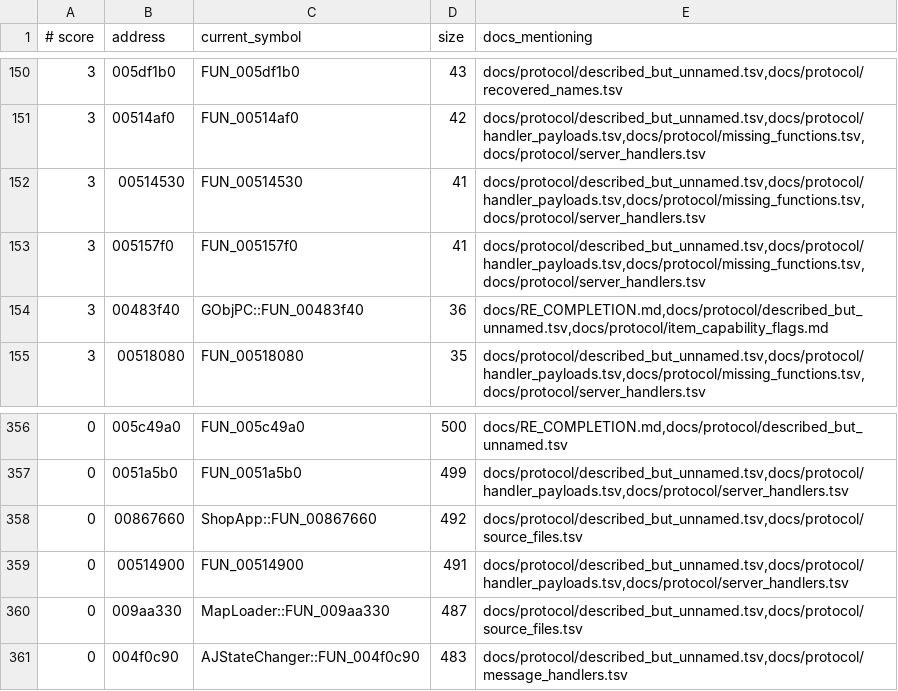
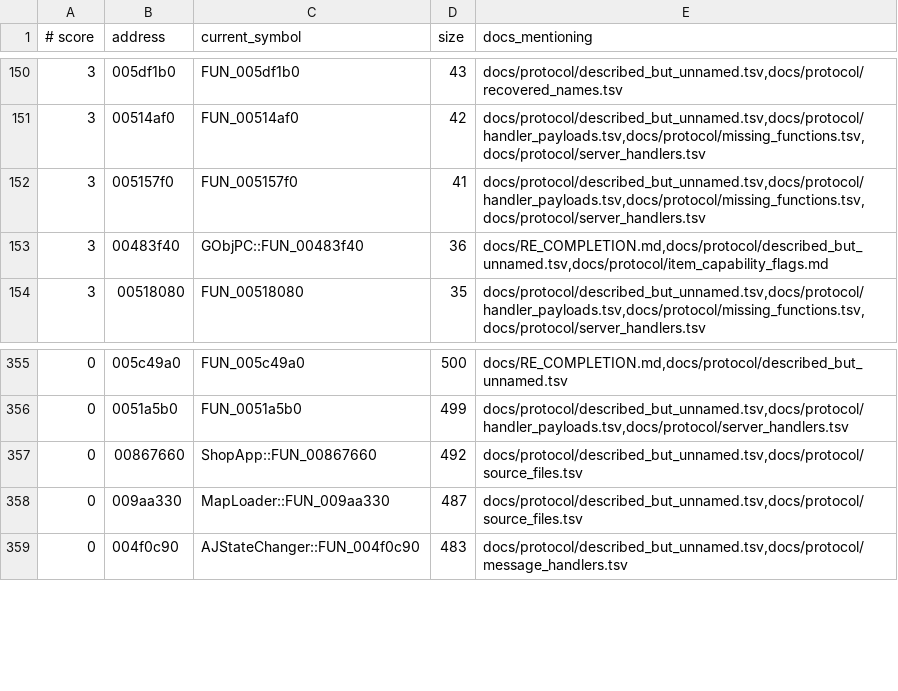
Before and after one commit to TheOpenSRO/OpenSRO, a TSV file: docs/protocol/described_but_unnamed.tsv, drawn as a sheet; only a part is shown, gaps mark what is left out.

```diff
--- a/docs/protocol/described_but_unnamed.tsv
+++ b/docs/protocol/described_but_unnamed.tsv
@@ -151,3 +151,2 @@
 3	00514af0	FUN_00514af0	42	docs/protocol/described_but_unnamed.tsv,docs/protocol/handler_payloads.tsv,docs/protocol/missing_functions.tsv,docs/protocol/server_handlers.tsv
-3	00514530	FUN_00514530	41	docs/protocol/described_but_unnamed.tsv,docs/protocol/handler_payloads.tsv,docs/protocol/missing_functions.tsv,docs/protocol/server_handlers.tsv
 3	005157f0	FUN_005157f0	41	docs/protocol/described_but_unnamed.tsv,docs/protocol/handler_payloads.tsv,docs/protocol/missing_functions.tsv,docs/protocol/server_handlers.tsv
@@ -358,3 +357,2 @@
 0	00867660	ShopApp::FUN_00867660	492	docs/protocol/described_but_unnamed.tsv,docs/protocol/source_files.tsv
-0	00514900	FUN_00514900	491	docs/protocol/described_but_unnamed.tsv,docs/protocol/handler_payloads.tsv,docs/protocol/server_handlers.tsv
 0	009aa330	MapLoader::FUN_009aa330	487	docs/protocol/described_but_unnamed.tsv,docs/protocol/source_files.tsv
```
Also changed, not shown: docs/protocol/client_senders.tsv, docs/protocol/handler_payloads.tsv, 16 other files.
